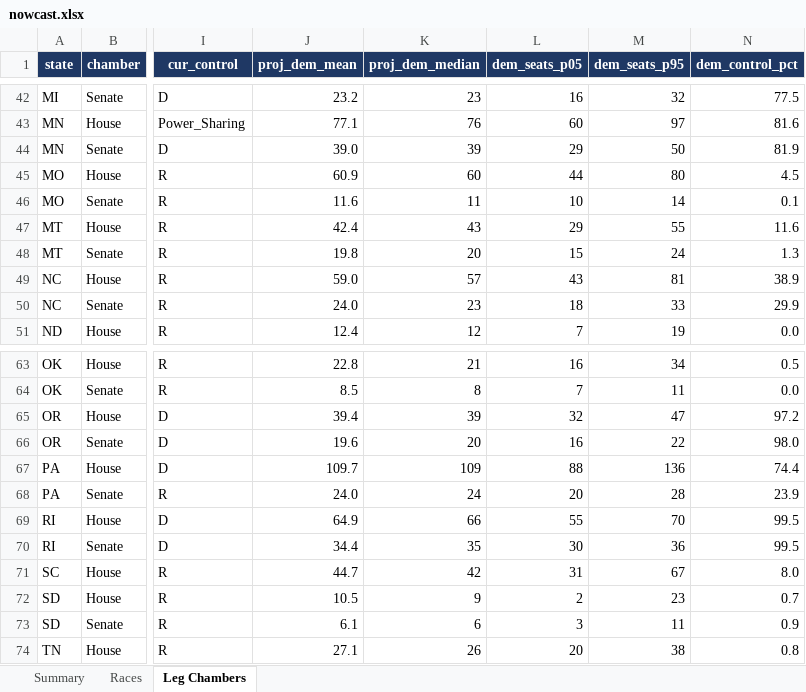
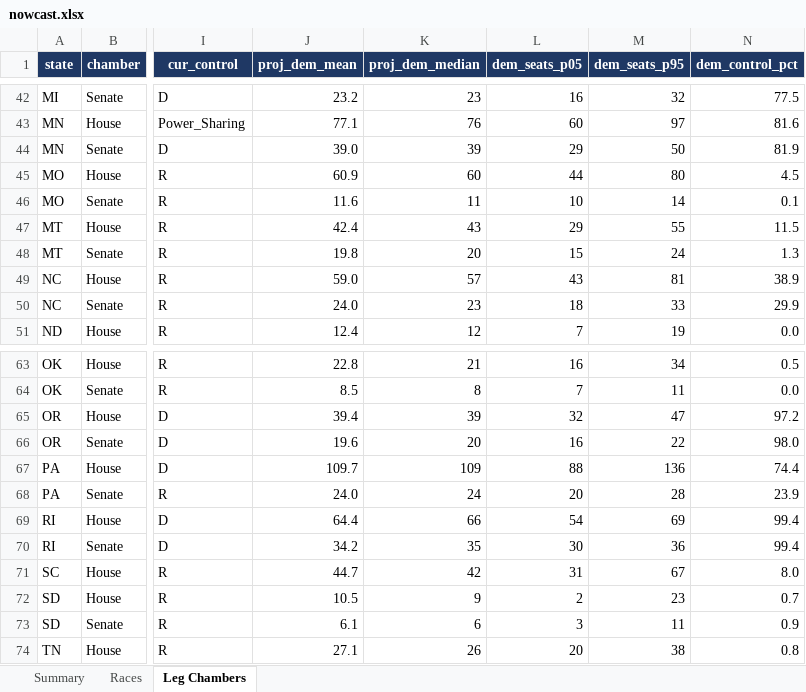
Before and after one commit to ElectIndex/26_us_forecast_data, an Excel workbook: output/nowcast.xlsx, sheet Leg Chambers, drawn as a sheet; only a part is shown, gaps mark what is left out; values as stored, in another font and other column widths than the file's, no borders; the diff names each change by its address in the sheet, - before the commit and + after, or states it on an @@ line.

```diff
--- a/output/nowcast.xlsx (sheet Leg Chambers)
+++ b/output/nowcast.xlsx (sheet Leg Chambers)
-N47 (dem_control_pct): 11.6
+N47 (dem_control_pct): 11.5
-J69 (proj_dem_mean): 64.9
+J69 (proj_dem_mean): 64.4
-L69 (dem_seats_p05): 55
+L69 (dem_seats_p05): 54
-M69 (dem_seats_p95): 70
+M69 (dem_seats_p95): 69
-N69:N70 (dem_control_pct): 99.5
+N69:N70 (dem_control_pct): 99.4
-J70 (proj_dem_mean): 34.4
+J70 (proj_dem_mean): 34.2
```
Also changed, not shown: sheet Races, sheet Summary, 39 other files.
